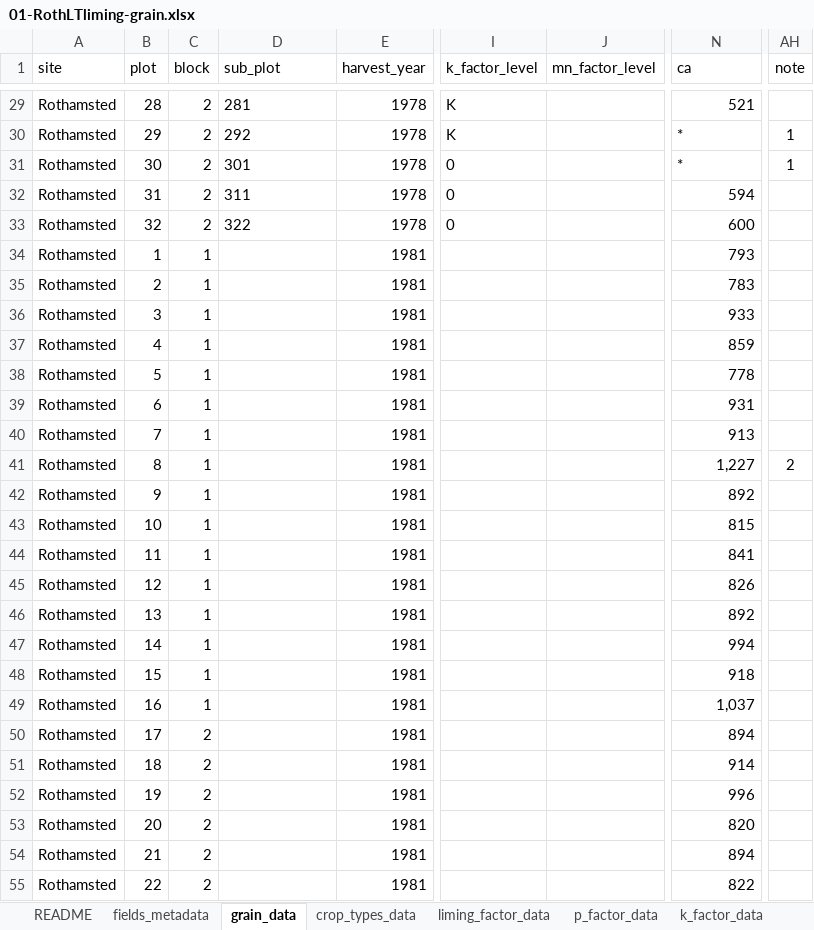
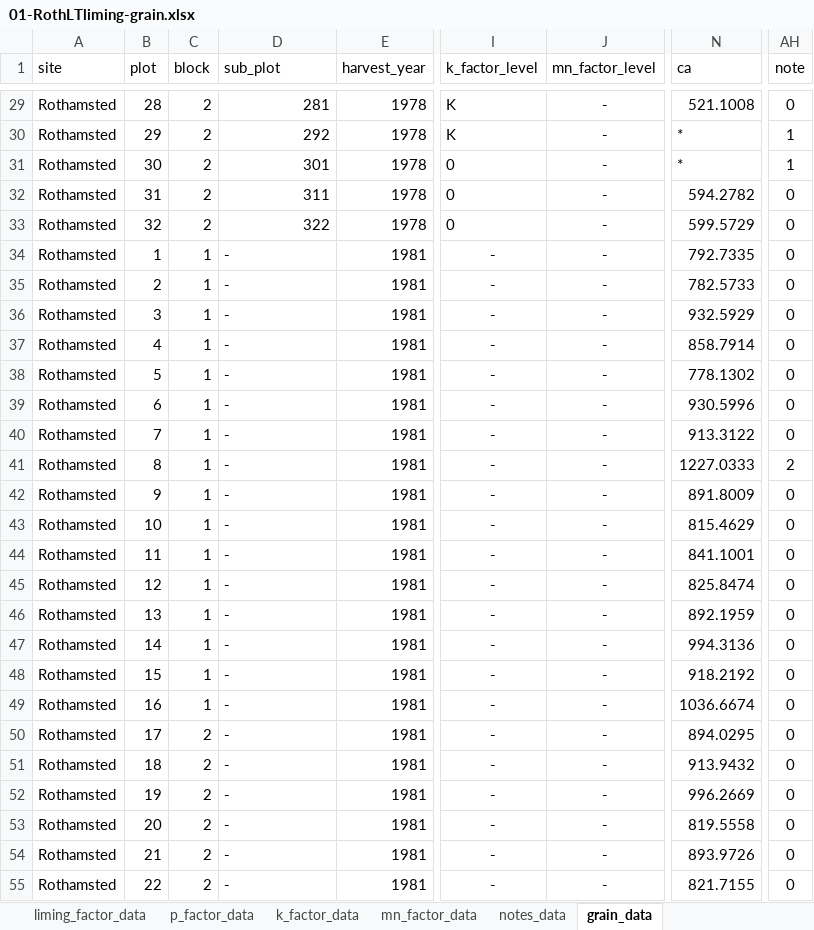
Before and after one commit to Rothamsted-Ecoinformatics/eRA, an Excel workbook: metadata/rcs10/RLTLGRAIN/01-RothLTliming-grain.xlsx, sheet grain_data, drawn as a sheet; only a part is shown, gaps mark what is left out; values as stored, in another font and other column widths than the file's, no borders; the diff covers the shown part only; the diff names each change by its address in the sheet, - before the commit and + after, or states it on an @@ line.

```diff
--- a/metadata/rcs10/RLTLGRAIN/01-RothLTliming-grain.xlsx (sheet grain_data)
+++ b/metadata/rcs10/RLTLGRAIN/01-RothLTliming-grain.xlsx (sheet grain_data)
@@ sheet tab order changed: liming_factor_data | p_factor_data | k_factor_data | mn_factor_data | notes_data | grain_data @@
-D29:D33 alignment: left
+D29:D33 alignment: right
-J29:J55 (mn_factor_level): (empty)
+J29:J55 (mn_factor_level): -
-N29 (ca): 521
+N29 (ca): 521.1008
-AH29 (note): (empty)
+AH29 (note): 0
-N32 (ca): 594
+N32 (ca): 594.2782
-AH32:AH40 (note): (empty)
+AH32:AH40 (note): 0
-N33 (ca): 600
+N33 (ca): 599.5729
-D34:D55 (sub_plot): (empty)
+D34:D55 (sub_plot): -
-I34:I55 (k_factor_level): (empty)
+I34:I55 (k_factor_level): -
-N34 (ca): 793
+N34 (ca): 792.7335
-N35 (ca): 783
+N35 (ca): 782.5733
-N36 (ca): 933
+N36 (ca): 932.5929
-N37 (ca): 859
+N37 (ca): 858.7914
-N38 (ca): 778
+N38 (ca): 778.1302
-N39 (ca): 931
+N39 (ca): 930.5996
-N40 (ca): 913
+N40 (ca): 913.3122
-N41 (ca): 1,227
+N41 (ca): 1227.0333
-N42 (ca): 892
+N42 (ca): 891.8009
-AH42:AH55 (note): (empty)
+AH42:AH55 (note): 0
-N43 (ca): 815
+N43 (ca): 815.4629
-N44 (ca): 841
+N44 (ca): 841.1001
-N45 (ca): 826
+N45 (ca): 825.8474
-N46 (ca): 892
+N46 (ca): 892.1959
-N47 (ca): 994
+N47 (ca): 994.3136
-N48 (ca): 918
+N48 (ca): 918.2192
-N49 (ca): 1,037
+N49 (ca): 1036.6674
-N50 (ca): 894
+N50 (ca): 894.0295
-N51 (ca): 914
+N51 (ca): 913.9432
-N52 (ca): 996
+N52 (ca): 996.2669
-N53 (ca): 820
+N53 (ca): 819.5558
-N54 (ca): 894
+N54 (ca): 893.9726
-N55 (ca): 822
+N55 (ca): 821.7155
```
Also changed, not shown: 220 edited cells and cell formats elsewhere in this sheet, sheet fields_metadata, sheet notes_data, sheet mn_factor_data, sheet k_factor_data, other sheet tabs, charts or pictures, metadata/rms/RMAAtemp/02-data_1878-2019.xlsx, 55 other files.
